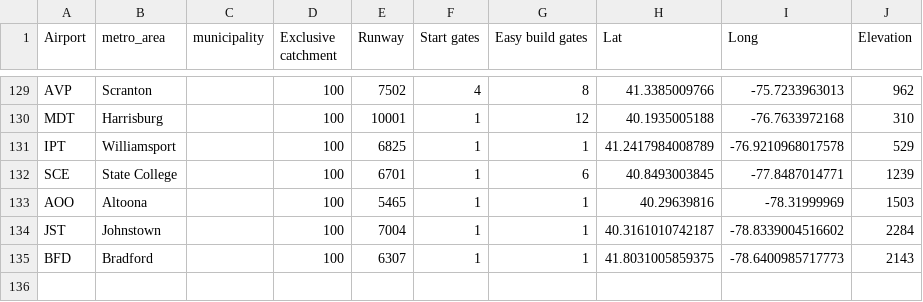
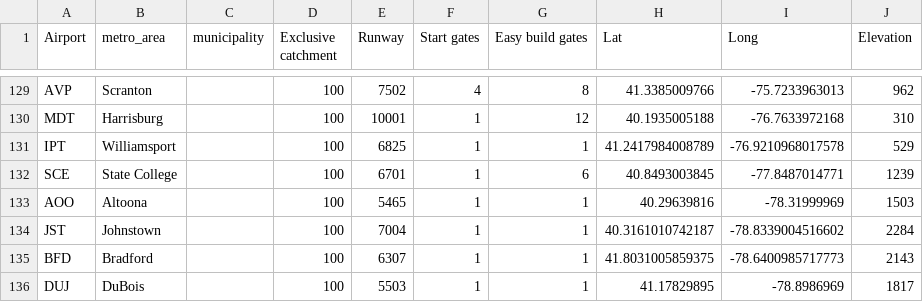
Before and after one commit to johnbrussell/airline-game, a CSV file: data/airports.csv, drawn as a sheet; only a part is shown, gaps mark what is left out.

```diff
--- a/data/airports.csv
+++ b/data/airports.csv
@@ -135 +135,2 @@ JST,Johnstown,,100,7004,1,1,40.3161010742187,-78.8339004516602,2284
 BFD,Bradford,,100,6307,1,1,41.8031005859375,-78.6400985717773,2143
+DUJ,DuBois,,100,5503,1,1,41.17829895,-78.8986969,1817
```
Also changed, not shown: data/metro_areas.csv, data/populations.csv, 1 other file.
